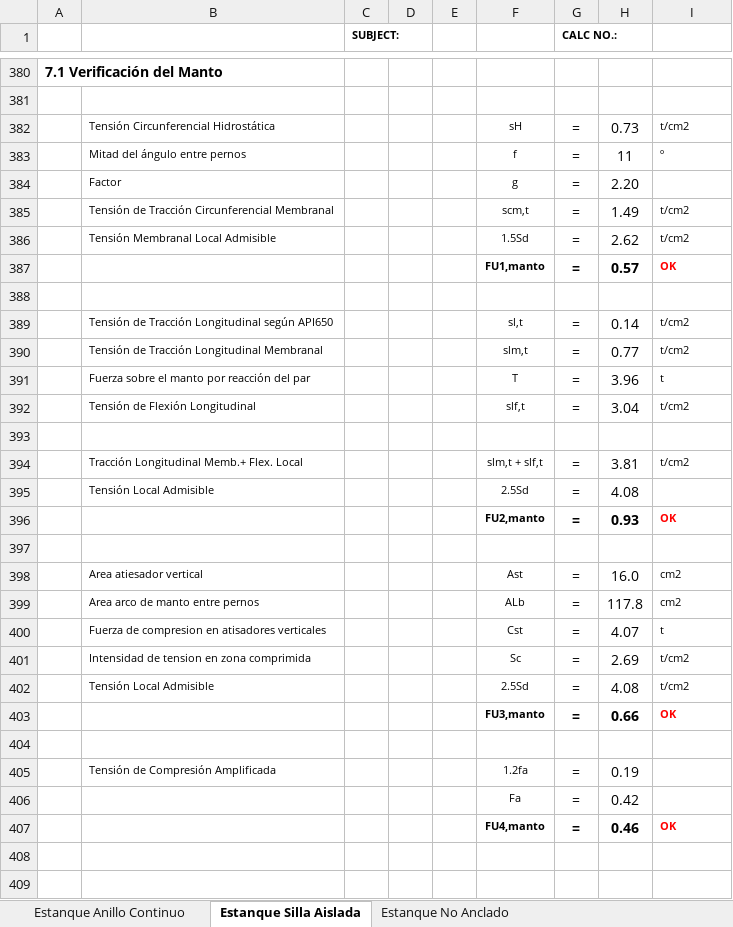
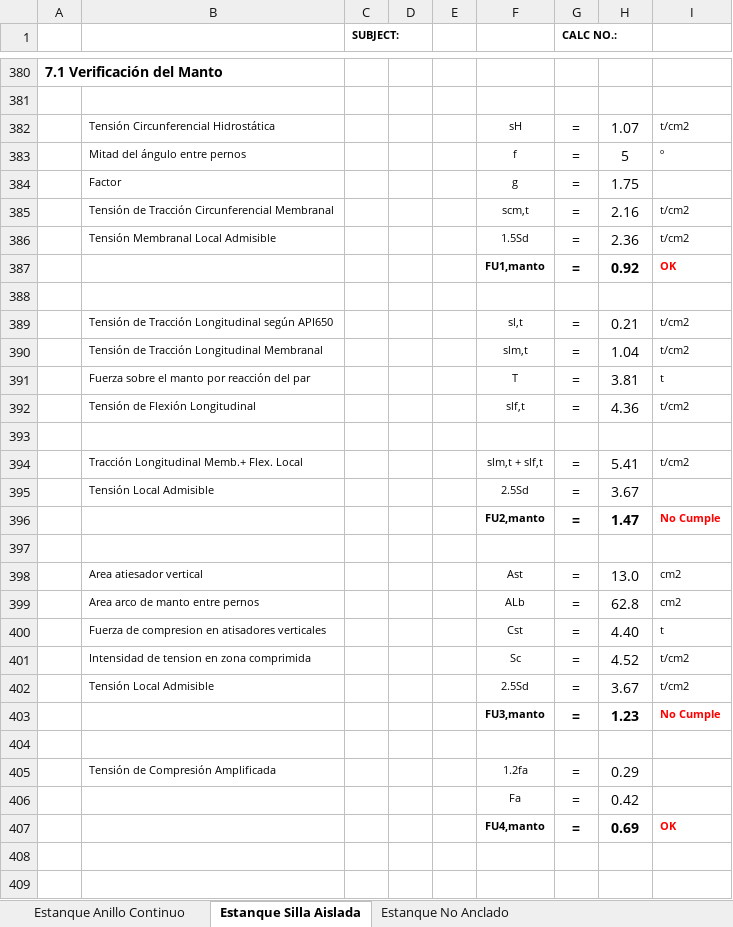
Before and after one commit to fcocarrascob/Notebooks, an Excel workbook: notebooks/Estanques/SDA - Estanques de Acero - Ejemplos 01 - A.xlsm, sheet Estanque Silla Aislada, drawn as a sheet; only a part is shown, gaps mark what is left out; values as stored, in another font and other column widths than the file's, no borders; charts and pictures and conditional formats not drawn; the diff covers the shown part only; the diff names each change by its address in the sheet, - before the commit and + after, or states it on an @@ line.

```diff
--- a/notebooks/Estanques/SDA - Estanques de Acero - Ejemplos 01 - A.xlsm (sheet Estanque Silla Aislada)
+++ b/notebooks/Estanques/SDA - Estanques de Acero - Ejemplos 01 - A.xlsm (sheet Estanque Silla Aislada)
-H382: 0.73
+H382: 1.07
-H383: 11
+H383: 5
-H384: 2.20
+H384: 1.75
-H385: 1.49
+H385: 2.16
-H386: 2.62
+H386: 2.36
-H387: 0.57
+H387: 0.92
-H389: 0.14
+H389: 0.21
-H390: 0.77
+H390: 1.04
-H391: 3.96
+H391: 3.81
-H392: 3.04
+H392: 4.36
-H394: 3.81
+H394: 5.41
-H395: 4.08
+H395: 3.67
-H396: 0.93
+H396: 1.47
-I396: OK
+I396: No Cumple
-H398: 16.0
+H398: 13.0
-H399: 117.8
+H399: 62.8
-H400: 4.07
+H400: 4.40
-H401: 2.69
+H401: 4.52
-H402: 4.08
+H402: 3.67
-H403: 0.66
+H403: 1.23
-I403: OK
+I403: No Cumple
-H405: 0.19
+H405: 0.29
-H407: 0.46
+H407: 0.69
```
Also changed, not shown: 13 added rows, 13 removed rows and 128 edited cells elsewhere in this sheet, formulas that keep their value, hidden cells, 13 other files.
